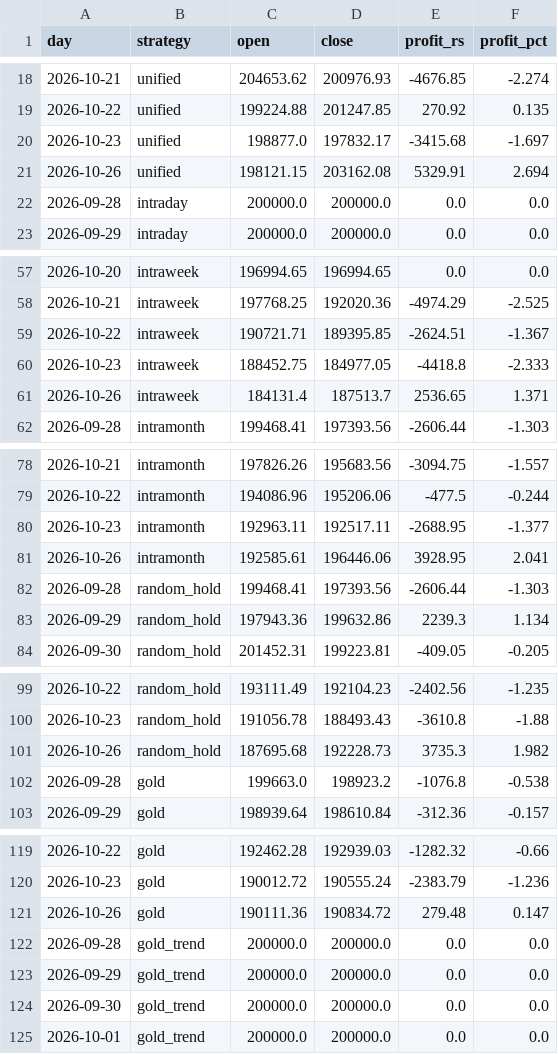
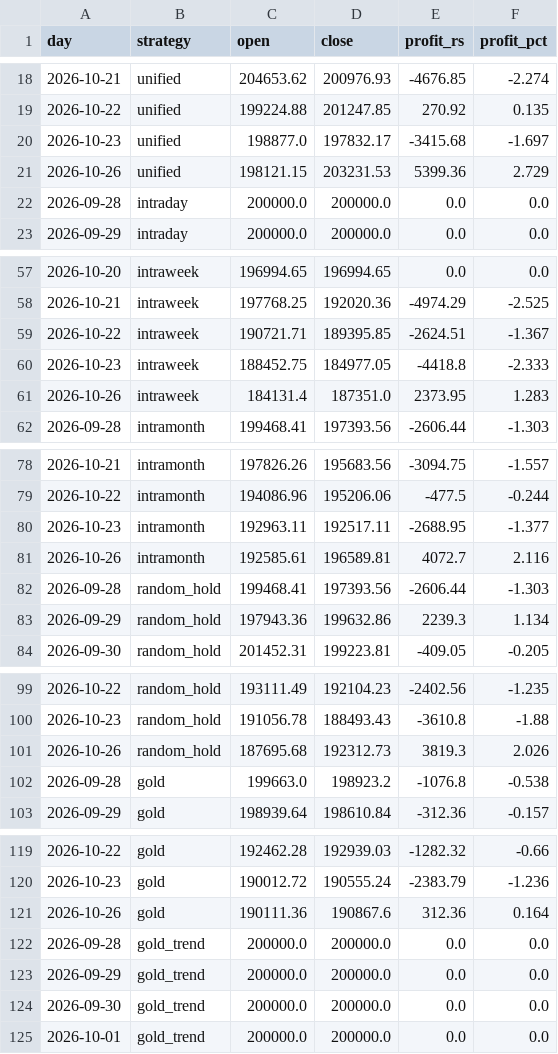
Before and after one commit to Raxen-mvg/SnakeTrader, a CSV file: state/daily_profit.csv, drawn as a sheet; only a part is shown, gaps mark what is left out; the diff covers the shown part only.

```diff
--- a/state/daily_profit.csv
+++ b/state/daily_profit.csv
@@ -20,3 +20,3 @@ day,strategy,open,close,profit_rs,profit_pct
 2026-10-23,unified,198877.0,197832.17,-3415.68,-1.697
-2026-10-26,unified,198121.15,203162.08,5329.91,2.694
+2026-10-26,unified,198121.15,203231.53,5399.36,2.729
 2026-09-28,intraday,200000.0,200000.0,0.0,0.0
@@ -60,3 +60,3 @@ day,strategy,open,close,profit_rs,profit_pct
 2026-10-23,intraweek,188452.75,184977.05,-4418.8,-2.333
-2026-10-26,intraweek,184131.4,187513.7,2536.65,1.371
+2026-10-26,intraweek,184131.4,187351.0,2373.95,1.283
 2026-09-28,intramonth,199468.41,197393.56,-2606.44,-1.303
@@ -80,3 +80,3 @@ day,strategy,open,close,profit_rs,profit_pct
 2026-10-23,intramonth,192963.11,192517.11,-2688.95,-1.377
-2026-10-26,intramonth,192585.61,196446.06,3928.95,2.041
+2026-10-26,intramonth,192585.61,196589.81,4072.7,2.116
 2026-09-28,random_hold,199468.41,197393.56,-2606.44,-1.303
@@ -100,3 +100,3 @@ day,strategy,open,close,profit_rs,profit_pct
 2026-10-23,random_hold,191056.78,188493.43,-3610.8,-1.88
-2026-10-26,random_hold,187695.68,192228.73,3735.3,1.982
+2026-10-26,random_hold,187695.68,192312.73,3819.3,2.026
 2026-09-28,gold,199663.0,198923.2,-1076.8,-0.538
@@ -120,3 +120,3 @@ day,strategy,open,close,profit_rs,profit_pct
 2026-10-23,gold,190012.72,190555.24,-2383.79,-1.236
-2026-10-26,gold,190111.36,190834.72,279.48,0.147
+2026-10-26,gold,190111.36,190867.6,312.36,0.164
 2026-09-28,gold_trend,200000.0,200000.0,0.0,0.0
```
Also changed, not shown: 30 edited cells elsewhere in this file, state/combined.csv, 5 other files.
